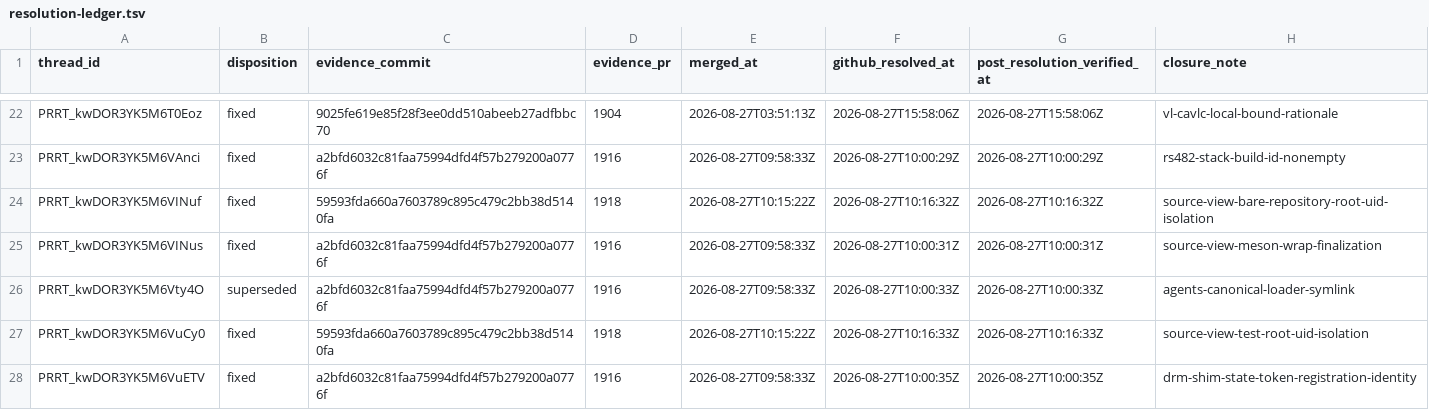
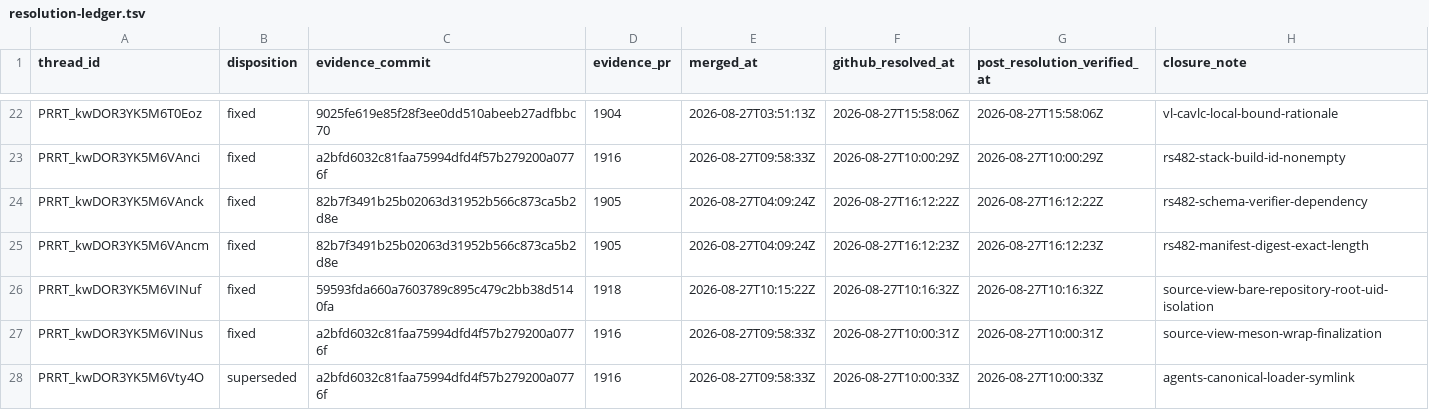
Before and after one commit to Oichkatzelesfrettschen/mesa-26-gororoba, a TSV file: build-infra/docs/review-thread-classifications/merged-thread-frontier-after-TvpLc/resolution-ledger.tsv, drawn as a sheet; only a part is shown, gaps mark what is left out; the shorter side is filled out with more unchanged rows.

```diff
--- a/build-infra/docs/review-thread-classifications/merged-thread-frontier-after-TvpLc/resolution-ledger.tsv
+++ b/build-infra/docs/review-thread-classifications/merged-thread-frontier-after-TvpLc/resolution-ledger.tsv
@@ -23,2 +23,4 @@ PRRT_kwDOR3YK5M6T0Eoz	fixed	9025fe619e85f28f3ee0dd510abeeb27adfbbc70	1904	2026-0
 PRRT_kwDOR3YK5M6VAnci	fixed	a2bfd6032c81faa75994dfd4f57b279200a0776f	1916	2026-08-27T09:58:33Z	2026-08-27T10:00:29Z	2026-08-27T10:00:29Z	rs482-stack-build-id-nonempty
+PRRT_kwDOR3YK5M6VAnck	fixed	82b7f3491b25b02063d31952b566c873ca5b2d8e	1905	2026-08-27T04:09:24Z	2026-08-27T16:12:22Z	2026-08-27T16:12:22Z	rs482-schema-verifier-dependency
+PRRT_kwDOR3YK5M6VAncm	fixed	82b7f3491b25b02063d31952b566c873ca5b2d8e	1905	2026-08-27T04:09:24Z	2026-08-27T16:12:23Z	2026-08-27T16:12:23Z	rs482-manifest-digest-exact-length
 PRRT_kwDOR3YK5M6VINuf	fixed	59593fda660a7603789c895c479c2bb38d5140fa	1918	2026-08-27T10:15:22Z	2026-08-27T10:16:32Z	2026-08-27T10:16:32Z	source-view-bare-repository-root-uid-isolation
```
Also changed, not shown: build-infra/docs/review-thread-classifications/merged-thread-frontier-after-TvpLc/action-frontier.tsv, build-infra/docs/review-thread-classifications/merged-thread-frontier-after-TvpLc/assessments.tsv, 2 other files.
